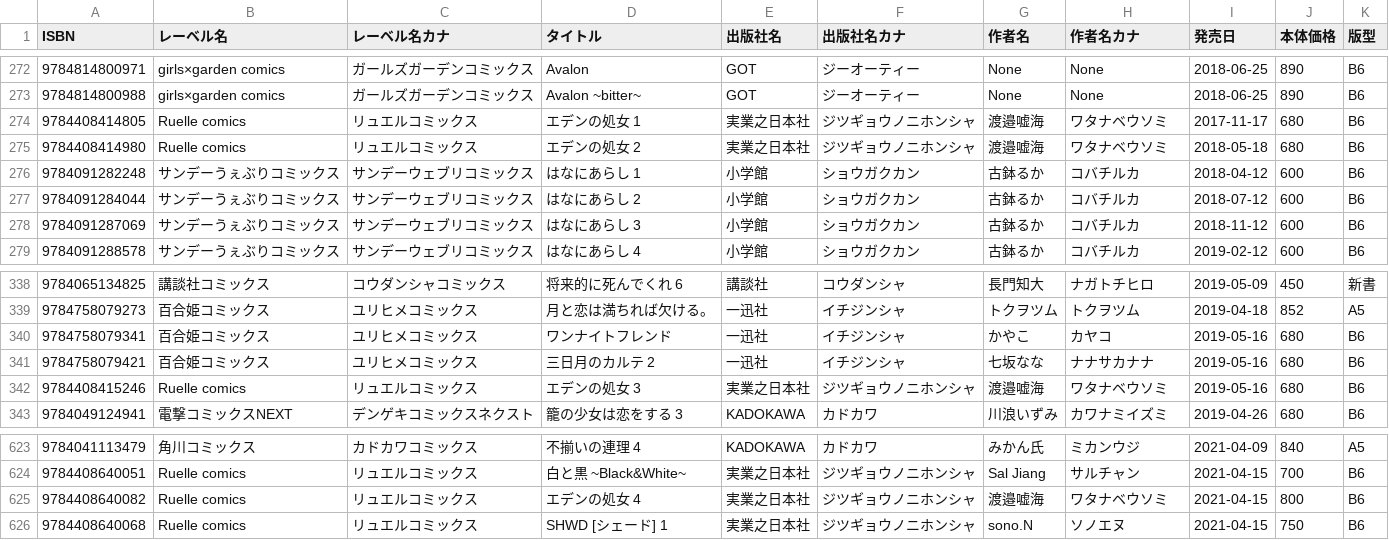
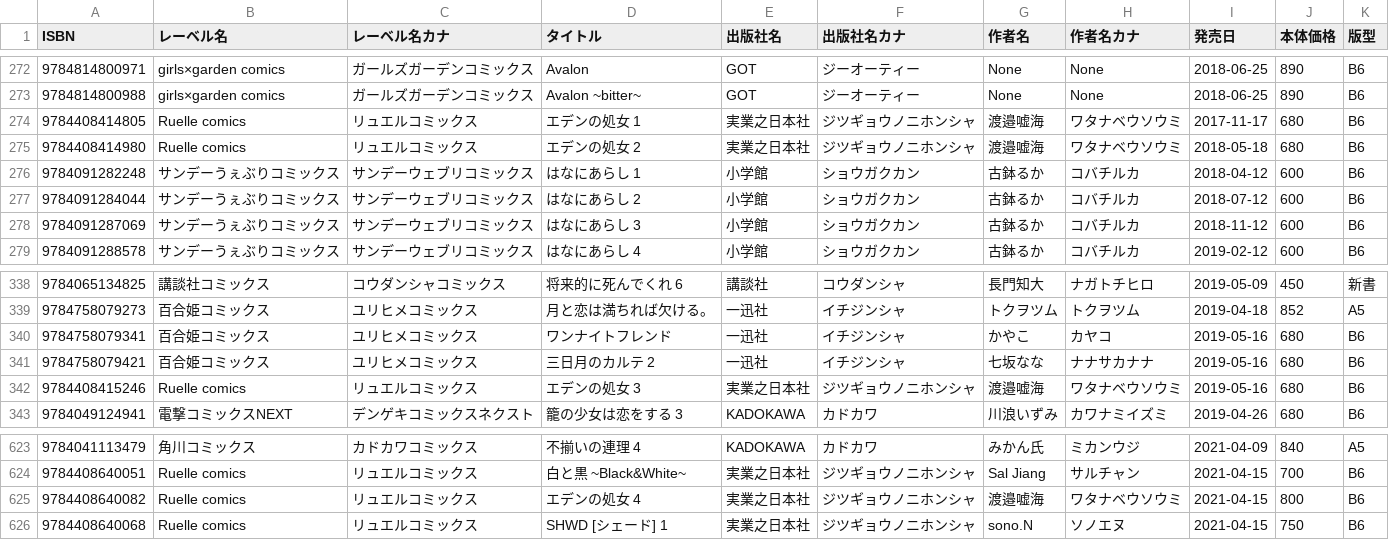
Before and after one commit to mitsuemon/lily-comics, a CSV file: data.csv, drawn as a sheet; only a part is shown, gaps mark what is left out.

Commit message:
[mod] 作者名カナの修正
ワタナベウソミをワタナベウソウミに修正しました

```diff
--- a/data.csv
+++ b/data.csv
@@ -273,4 +273,4 @@ ISBN,レーベル名,レーベル名カナ,タイトル,出版社名,出版社
 9784814800988,girls×garden comics,ガールズガーデンコミックス,Avalon ~bitter~,GOT,ジーオーティー,None,None,2018-06-25,890,B6
-9784408414805,Ruelle comics,リュエルコミックス,エデンの処女 1,実業之日本社,ジツギョウノニホンシャ,渡邉嘘海,ワタナベウソミ,2017-11-17,680,B6
-9784408414980,Ruelle comics,リュエルコミックス,エデンの処女 2,実業之日本社,ジツギョウノニホンシャ,渡邉嘘海,ワタナベウソミ,2018-05-18,680,B6
+9784408414805,Ruelle comics,リュエルコミックス,エデンの処女 1,実業之日本社,ジツギョウノニホンシャ,渡邉嘘海,ワタナベウソウミ,2017-11-17,680,B6
+9784408414980,Ruelle comics,リュエルコミックス,エデンの処女 2,実業之日本社,ジツギョウノニホンシャ,渡邉嘘海,ワタナベウソウミ,2018-05-18,680,B6
 9784091282248,サンデーうぇぶりコミックス,サンデーウェブリコミックス,はなにあらし 1,小学館,ショウガクカン,古鉢るか,コバチルカ,2018-04-12,600,B6
@@ -341,3 +341,3 @@ ISBN,レーベル名,レーベル名カナ,タイトル,出版社名,出版社
 9784758079421,百合姫コミックス,ユリヒメコミックス,三日月のカルテ 2,一迅社,イチジンシャ,七坂なな,ナナサカナナ,2019-05-16,680,B6
-9784408415246,Ruelle comics,リュエルコミックス,エデンの処女 3,実業之日本社,ジツギョウノニホンシャ,渡邉嘘海,ワタナベウソミ,2019-05-16,680,B6
+9784408415246,Ruelle comics,リュエルコミックス,エデンの処女 3,実業之日本社,ジツギョウノニホンシャ,渡邉嘘海,ワタナベウソウミ,2019-05-16,680,B6
 9784049124941,電撃コミックスNEXT,デンゲキコミックスネクスト,籠の少女は恋をする 3,KADOKAWA,カドカワ,川浪いずみ,カワナミイズミ,2019-04-26,680,B6
@@ -624,3 +624,3 @@ ISBN,レーベル名,レーベル名カナ,タイトル,出版社名,出版社
 9784408640051,Ruelle comics,リュエルコミックス,白と黒 ~Black&White~,実業之日本社,ジツギョウノニホンシャ,Sal Jiang,サルチャン,2021-04-15,700,B6
-9784408640082,Ruelle comics,リュエルコミックス,エデンの処女 4,実業之日本社,ジツギョウノニホンシャ,渡邉嘘海,ワタナベウソミ,2021-04-15,800,B6
+9784408640082,Ruelle comics,リュエルコミックス,エデンの処女 4,実業之日本社,ジツギョウノニホンシャ,渡邉嘘海,ワタナベウソウミ,2021-04-15,800,B6
 9784408640068,Ruelle comics,リュエルコミックス,SHWD [シェード] 1,実業之日本社,ジツギョウノニホンシャ,sono.N,ソノエヌ,2021-04-15,750,B6
```
